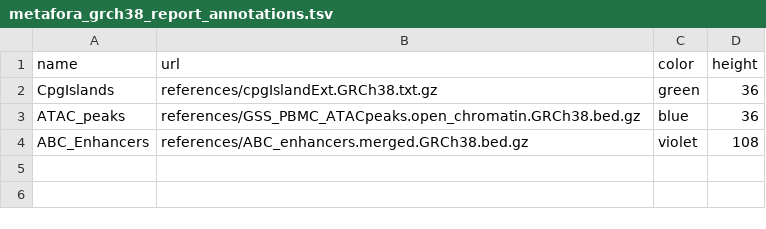
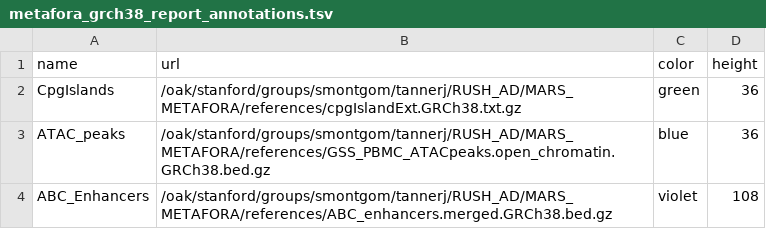
Before and after one commit to tjense25/METAFORA, a TSV file: metafora_grch38_report_annotations.tsv, drawn as a sheet.

```diff
--- a/metafora_grch38_report_annotations.tsv
+++ b/metafora_grch38_report_annotations.tsv
@@ -1,4 +1,4 @@
 name	url	color	height
-CpgIslands	references/cpgIslandExt.GRCh38.txt.gz	green	36
-ATAC_peaks	references/GSS_PBMC_ATACpeaks.open_chromatin.GRCh38.bed.gz	blue	36
-ABC_Enhancers	references/ABC_enhancers.merged.GRCh38.bed.gz	violet	108
+CpgIslands	/oak/stanford/groups/smontgom/tannerj/RUSH_AD/MARS_METAFORA/references/cpgIslandExt.GRCh38.txt.gz	green	36
+ATAC_peaks	/oak/stanford/groups/smontgom/tannerj/RUSH_AD/MARS_METAFORA/references/GSS_PBMC_ATACpeaks.open_chromatin.GRCh38.bed.gz	blue	36
+ABC_Enhancers	/oak/stanford/groups/smontgom/tannerj/RUSH_AD/MARS_METAFORA/references/ABC_enhancers.merged.GRCh38.bed.gz	violet	108
```
Also changed, not shown: 4 other files.
